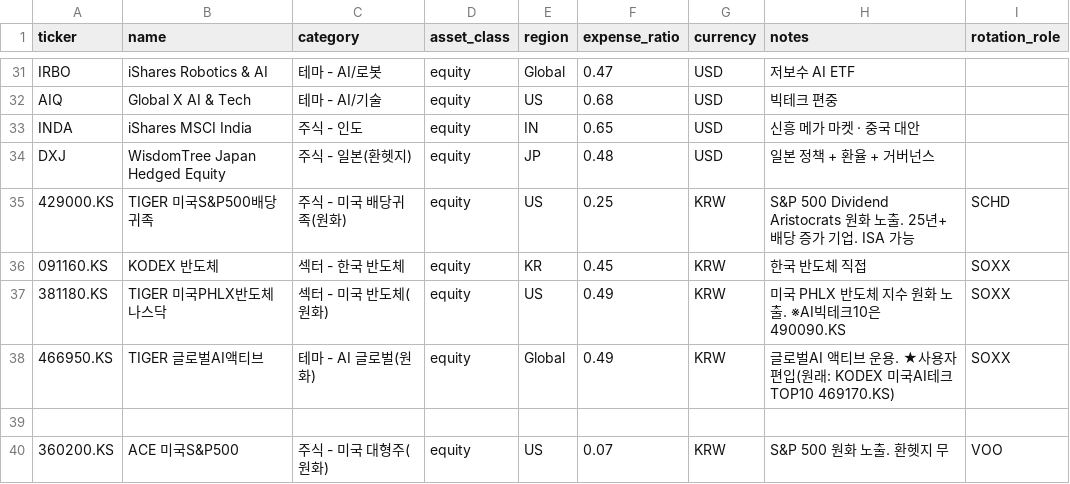
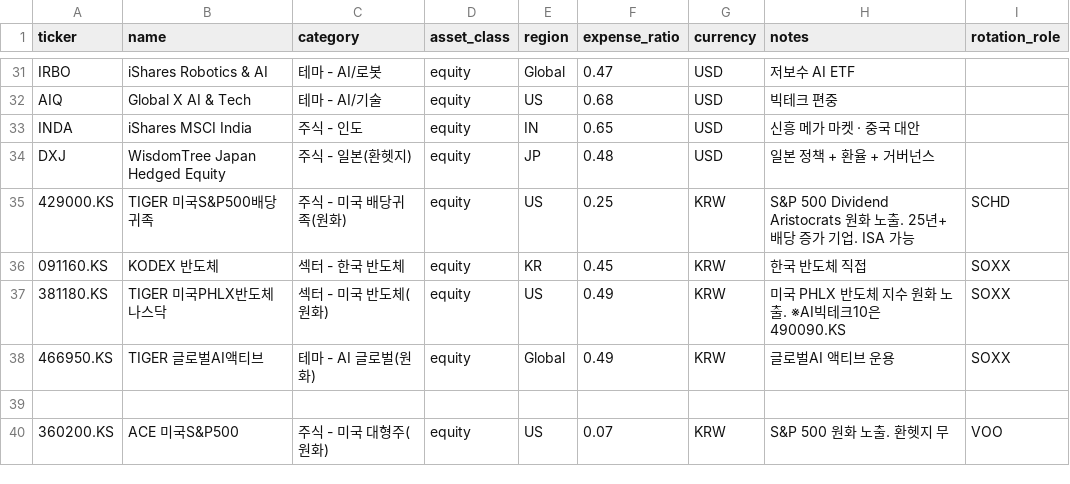
Before and after one commit to kimhyuntae0423-art/stock-coin-dashboard, a CSV file: core_etfs.csv, drawn as a sheet; only a part is shown, gaps mark what is left out.

```diff
--- a/core_etfs.csv
+++ b/core_etfs.csv
@@ -37,3 +37,3 @@ DXJ,WisdomTree Japan Hedged Equity,주식 - 일본(환헷지),equity,JP,0.48,USD
 381180.KS,TIGER 미국PHLX반도체나스닥,섹터 - 미국 반도체(원화),equity,US,0.49,KRW,미국 PHLX 반도체 지수 원화 노출. ※AI빅테크10은 490090.KS,SOXX
-466950.KS,TIGER 글로벌AI액티브,테마 - AI 글로벌(원화),equity,Global,0.49,KRW,글로벌AI 액티브 운용. ★사용자편입(원래: KODEX 미국AI테크TOP10 469170.KS),SOXX
+466950.KS,TIGER 글로벌AI액티브,테마 - AI 글로벌(원화),equity,Global,0.49,KRW,글로벌AI 액티브 운용,SOXX
 
```
